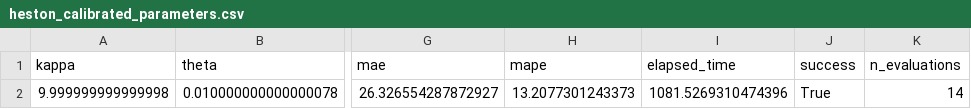
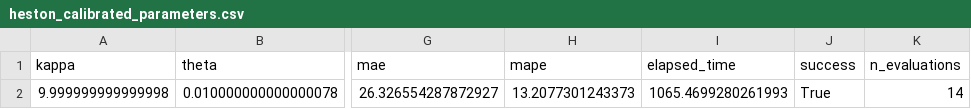
Before and after one commit to sdeshpande329/OptionsPricingSuite, a CSV file: data/results/heston_calibrated_parameters.csv, drawn as a sheet; only a part is shown, gaps mark what is left out; the diff names each change by its address in the sheet, - before the commit and + after, or states it on an @@ line.

Commit message:
Updated calibration parameters

```diff
--- a/data/results/heston_calibrated_parameters.csv
+++ b/data/results/heston_calibrated_parameters.csv
-I2 (elapsed_time): 1081.5269310474396
+I2 (elapsed_time): 1065.4699280261993
```
Also changed, not shown: 4 other files.
